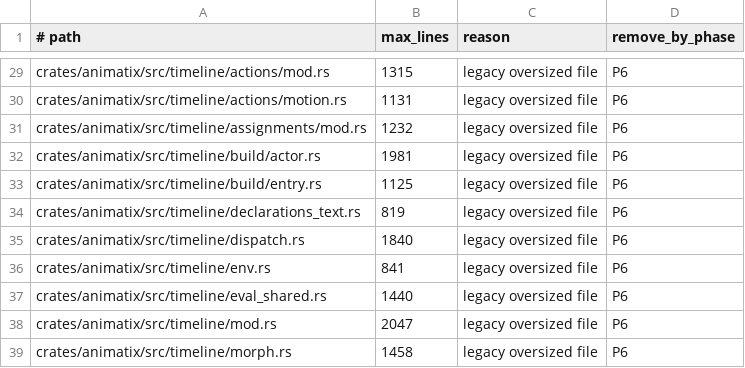
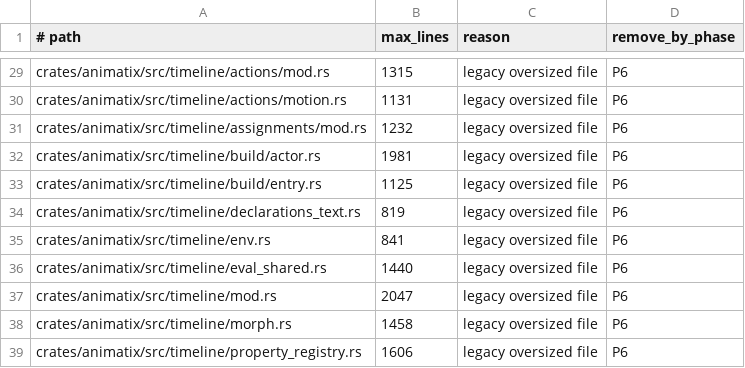
Before and after one commit to j4ger/animatix, a TSV file: scripts/file-size-allowlist.tsv, drawn as a sheet; only a part is shown, gaps mark what is left out; the shorter side is filled out with more unchanged rows; the diff names each change by its address in the sheet, - before the commit and + after, or states it on an @@ line.

Commit message:
refactor: split field dispatch into field and access modules

```diff
--- a/scripts/file-size-allowlist.tsv
+++ b/scripts/file-size-allowlist.tsv
-row 35: crates/animatix/src/timeline/dispatch.rs | 1840 | legacy oversized file | P6
```
Also changed, not shown: 3 other files.
